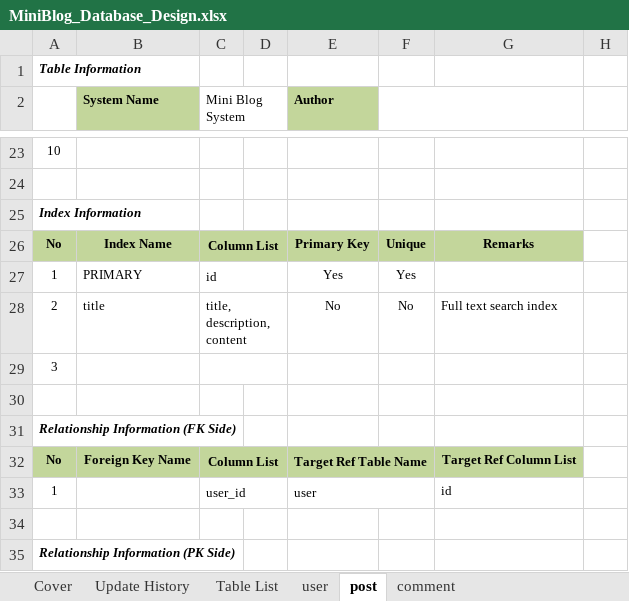
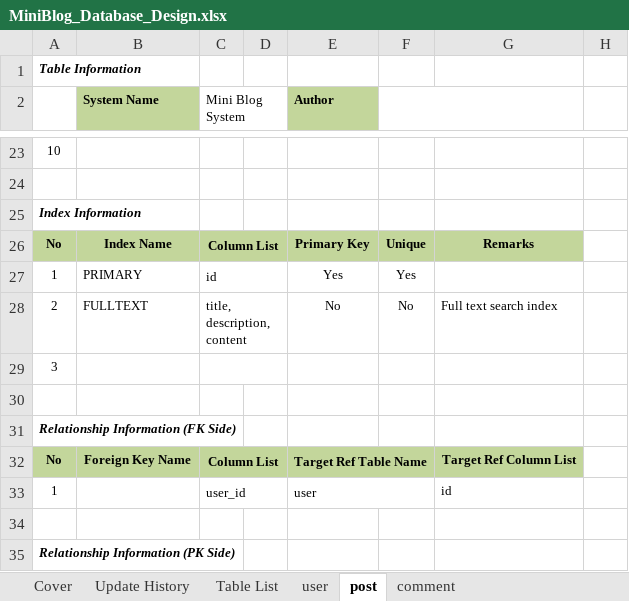
Before and after one commit to Mulodo-Ruby-Training/miniblog-hoang.anh, an Excel workbook: doc/detail_design/db/MiniBlog_Database_Design.xlsx, sheet post, drawn as a sheet; only a part is shown, gaps mark what is left out; values as stored, in another font and other column widths than the file's, no borders; the diff names each change by its address in the sheet, - before the commit and + after, or states it on an @@ line.

Commit message:
fixed space & change index name to FULLTEXT

```diff
--- a/doc/detail_design/db/MiniBlog_Database_Design.xlsx (sheet post)
+++ b/doc/detail_design/db/MiniBlog_Database_Design.xlsx (sheet post)
-B28 (System Name): title
+B28 (System Name): FULLTEXT
```
Also changed, not shown: sheet user, 1 other file.
